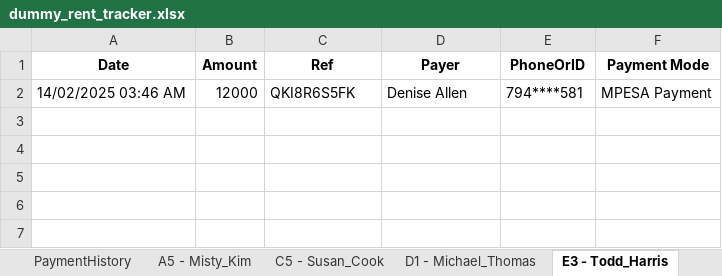
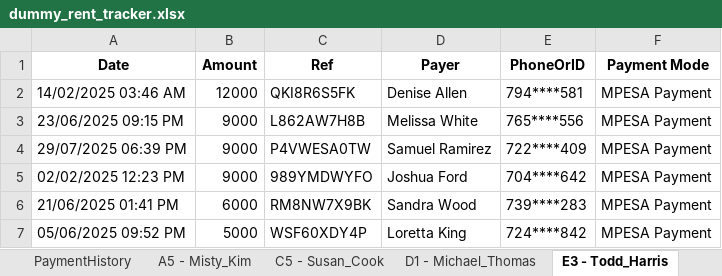
Before and after one commit to eugene-maina72/RentRPA-bot, an Excel workbook: data/dummy_rent_tracker.xlsx, sheet E3 - Todd_Harris, drawn as a sheet; values as stored, in another font and other column widths than the file's, no borders; the diff names each change by its address in the sheet, - before the commit and + after, or states it on an @@ line.

```diff
--- a/data/dummy_rent_tracker.xlsx (sheet E3 - Todd_Harris)
+++ b/data/dummy_rent_tracker.xlsx (sheet E3 - Todd_Harris)
+row 3: 23/06/2025 09:15 PM | 9000 | L862AW7H8B | Melissa White | 765****556 | MPESA Payment
+row 4: 29/07/2025 06:39 PM | 9000 | P4VWESA0TW | Samuel Ramirez | 722****409 | MPESA Payment
+row 5: 02/02/2025 12:23 PM | 9000 | 989YMDWYFO | Joshua Ford | 704****642 | MPESA Payment
+row 6: 21/06/2025 01:41 PM | 6000 | RM8NW7X9BK | Sandra Wood | 739****283 | MPESA Payment
+row 7: 05/06/2025 09:52 PM | 5000 | WSF60XDY4P | Loretta King | 724****842 | MPESA Payment
```
Also changed, not shown: sheet PaymentHistory, sheet ProcessedRefs, sheet C5 - Susan_Cook, sheet C4 - Bobby_Alvarez, sheet D6 - Mr._Robert_Elli, sheet D2 - Robert_Brown, 37 more sheets, 4 other files.
